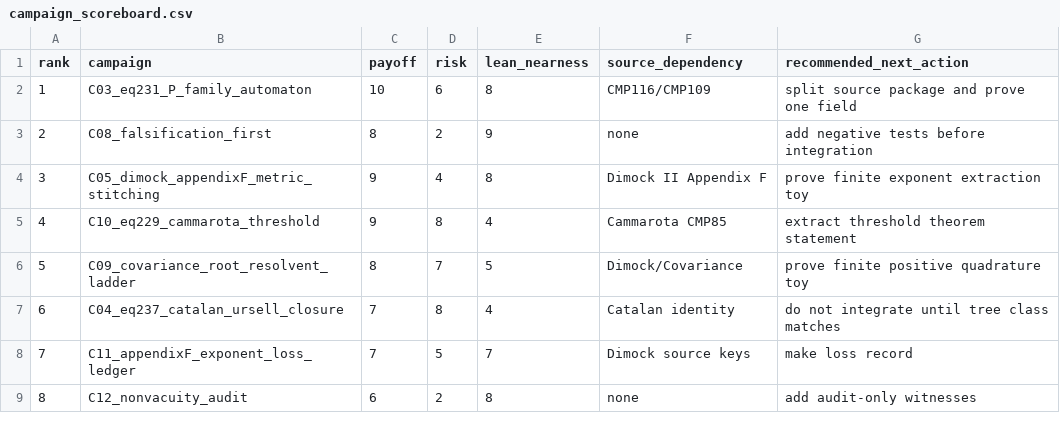
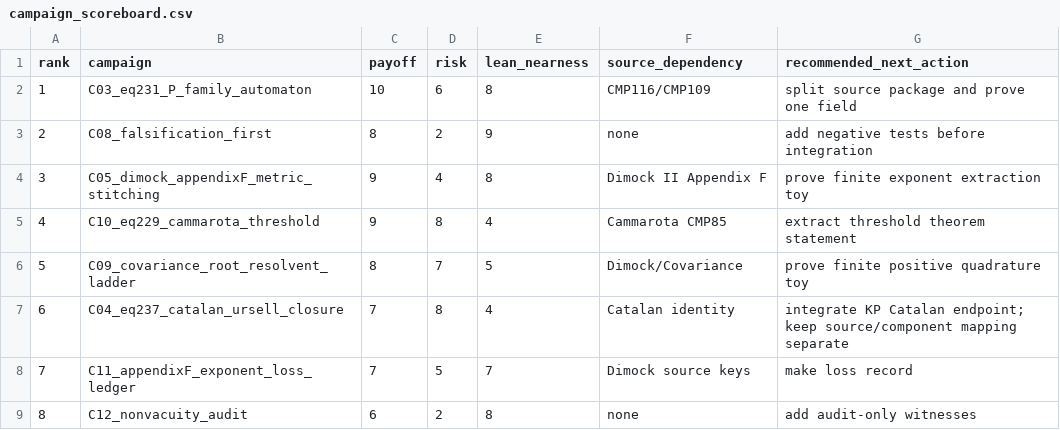
Before and after one commit to lluiseriksson/THE-ERIKSSON-PROGRAMME, a CSV file: docs/idea-db/ym-creative-expansion/rankings/campaign_scoreboard.csv, drawn as a sheet.

```diff
--- a/docs/idea-db/ym-creative-expansion/rankings/campaign_scoreboard.csv
+++ b/docs/idea-db/ym-creative-expansion/rankings/campaign_scoreboard.csv
@@ -6,3 +6,3 @@ rank,campaign,payoff,risk,lean_nearness,source_dependency,recommended_next_actio
 5,C09_covariance_root_resolvent_ladder,8,7,5,Dimock/Covariance,prove finite positive quadrature toy
-6,C04_eq237_catalan_ursell_closure,7,8,4,Catalan identity,do not integrate until tree class matches
+6,C04_eq237_catalan_ursell_closure,7,8,4,Catalan identity,integrate KP Catalan endpoint; keep source/component mapping separate
 7,C11_appendixF_exponent_loss_ledger,7,5,7,Dimock source keys,make loss record
```
Also changed, not shown: docs/idea-db/ym-creative-expansion/repo_sources/citation_key_map.csv, 19 other files.
